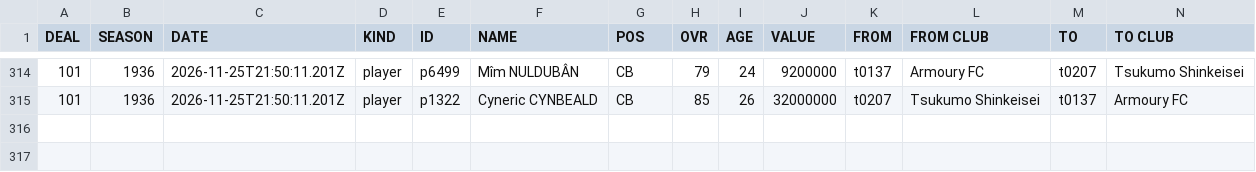
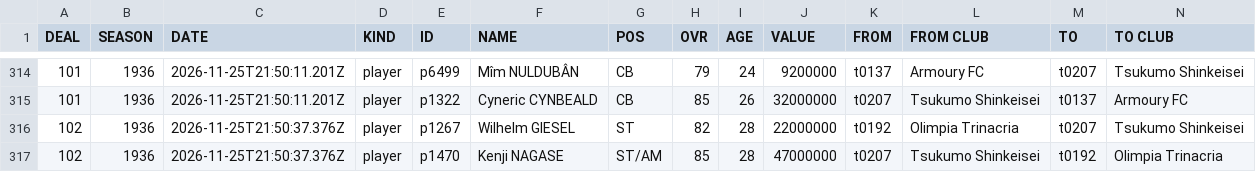
Before and after one commit to auroruse/avium-football-engine, a TSV file: public/avium/pstats/trades.tsv, drawn as a sheet; only a part is shown, gaps mark what is left out; rows hold the shown columns only; the diff names each change by its address in the sheet, - before the commit and + after, or states it on an @@ line.

```diff
--- a/public/avium/pstats/trades.tsv
+++ b/public/avium/pstats/trades.tsv
+row 316: 102 | 1936 | 2026-11-25T21:50:37.376Z | player | p1267 | Wilhelm GIESEL | ST | 82 | 28 | 22000000 | t0192 | Olimpia Trinacria | t0207 | Tsukumo Shinkeisei
+row 317: 102 | 1936 | 2026-11-25T21:50:37.376Z | player | p1470 | Kenji NAGASE | ST/AM | 85 | 28 | 47000000 | t0207 | Tsukumo Shinkeisei | t0192 | Olimpia Trinacria
```
Also changed, not shown: src/presets/MISC.tsv, src/presets/NCH.tsv, 2 other files.
